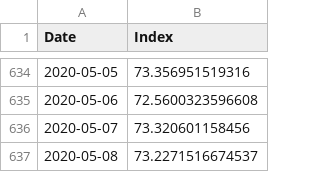
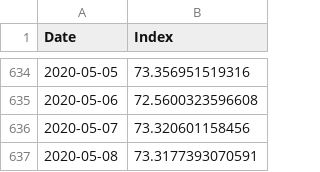
Before and after one commit to Soybilgen/PersonalPage, a CSV file: static/files/TRYEMindex.csv, drawn as a sheet; only a part is shown, gaps mark what is left out.

```diff
--- a/static/files/TRYEMindex.csv
+++ b/static/files/TRYEMindex.csv
@@ -636,2 +636,2 @@
 2020-05-07,73.320601158456
-2020-05-08,73.2271516674537
+2020-05-08,73.3177393070591
```
Also changed, not shown: 37 other files.
